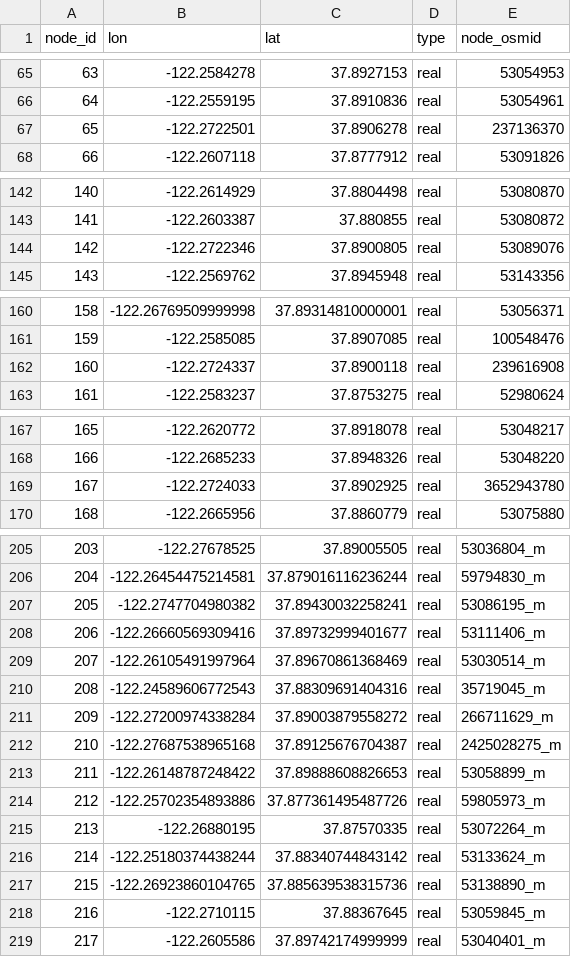
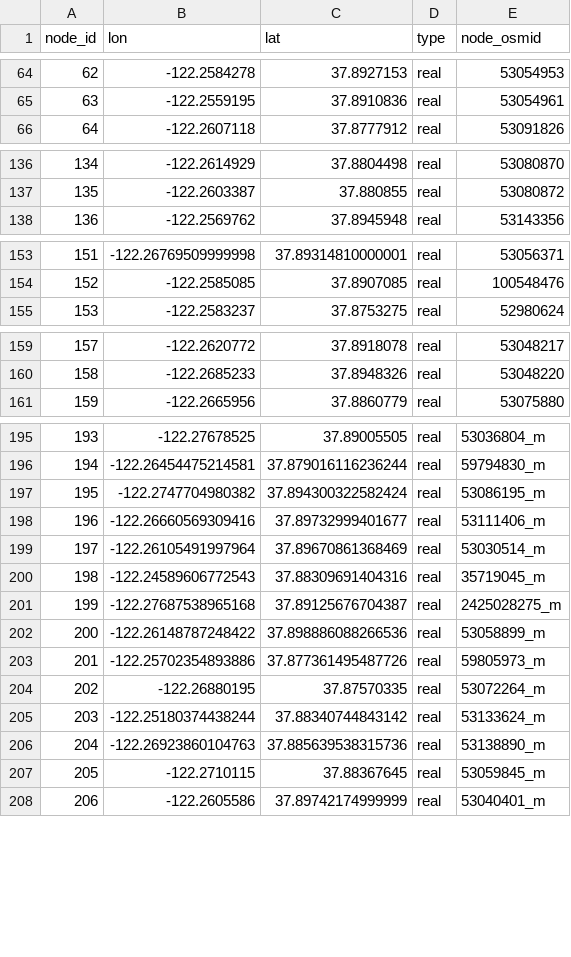
Before and after one commit to UCB-CE170a/Fall2020, a CSV file: traffic_data/berkeley_nodes.csv, drawn as a sheet; only a part is shown, gaps mark what is left out; removed rows and columns are numbered as before the commit, all else as after; the diff covers the shown part only; the diff names each change by its address in the sheet, - before the commit and + after, or states it on an @@ line.

```diff
--- a/traffic_data/berkeley_nodes.csv
+++ b/traffic_data/berkeley_nodes.csv
@@ column A (node_id) renumbered from row 44 down @@
-row 67: 65 | -122.2722501 | 37.8906278 | real | 237136370
-row 144: 142 | -122.2722346 | 37.8900805 | real | 53089076
-row 162: 160 | -122.2724337 | 37.8900118 | real | 239616908
-row 169: 167 | -122.2724033 | 37.8902925 | real | 3652943780
-C197 (lat): 37.89430032258241
+C197 (lat): 37.894300322582424
-row 211: 209 | -122.27200974338284 | 37.89003879558272 | real | 266711629_m
-C202 (lat): 37.89888608826653
+C202 (lat): 37.898886088266536
-B206 (lon): -122.26923860104765
+B206 (lon): -122.26923860104763
```
Also changed, not shown: 1 added row, 7 removed rows and 9 edited cells elsewhere in this file, traffic_data/berkeley_edges.csv, traffic_data/od_20pn.csv, 2 other files.
